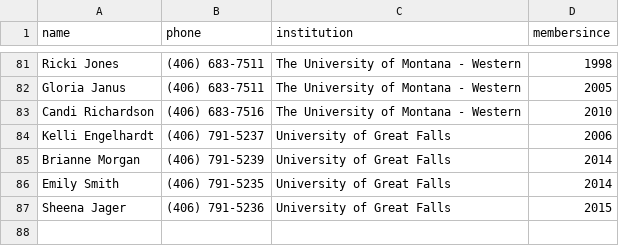
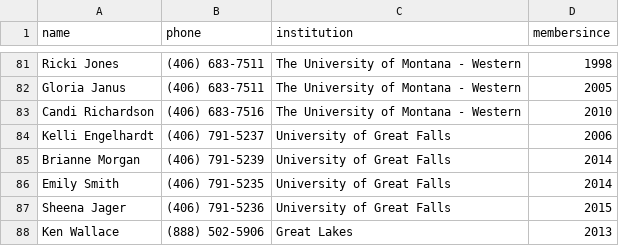
Before and after one commit to mhellwinkel/www.masfaaonline.org, a CSV file: _data/members.csv, drawn as a sheet; only a part is shown, gaps mark what is left out.

```diff
--- a/_data/members.csv
+++ b/_data/members.csv
@@ -87 +87,2 @@ Emily Smith,(406) 791-5235,University of Great Falls,2014
 Sheena Jager,(406) 791-5236,University of Great Falls,2015
+Ken Wallace,(888) 502-5906,Great Lakes,2013
```
Also changed, not shown: _data/institutions.csv, 2 other files.
